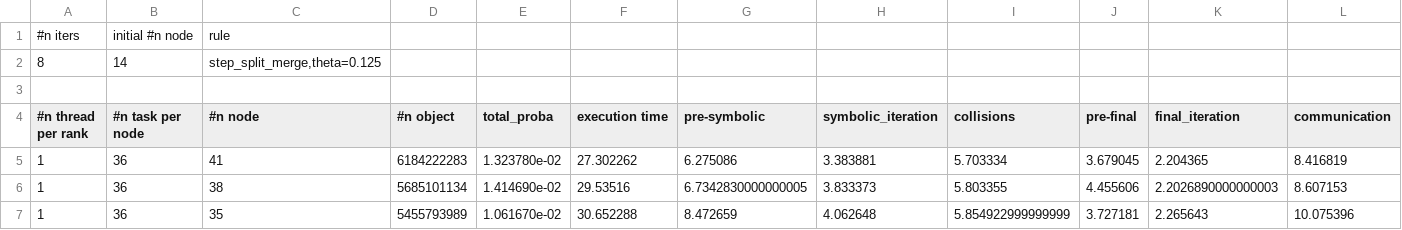
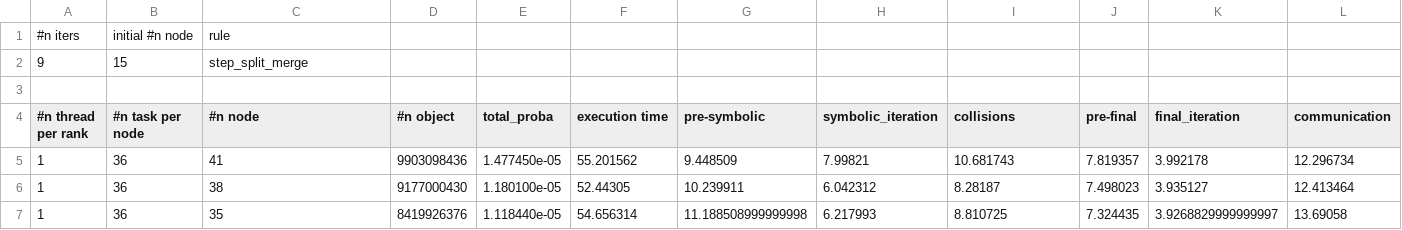
Before and after one commit to jolatechno/Quantum-graph-simulation-plots, a CSV file: scaling-plots/raw/step_split_merge_cluster.csv, drawn as a sheet; only a part is shown; the diff covers the shown part only.

```diff
--- a/scaling-plots/raw/step_split_merge_cluster.csv
+++ b/scaling-plots/raw/step_split_merge_cluster.csv
@@ -1,7 +1,7 @@
 "#n iters","initial #n node","rule"
-8,14,"step_split_merge,theta=0.125"
+9,15,"step_split_merge"
 
 "#n thread per rank","#n task per node","#n node","#n object","total_proba","execution time","pre-symbolic","symbolic_iteration","collisions","pre-final","final_iteration","communication"
-1,36,41,6184222283,1.323780e-02,27.302262,6.275086,3.383881,5.703334,3.679045,2.204365,8.416819
-1,36,38,5685101134,1.414690e-02,29.53516,6.7342830000000005,3.833373,5.803355,4.455606,2.2026890000000003,8.607153
-1,36,35,5455793989,1.061670e-02,30.652288,8.472659,4.062648,5.854922999999999,3.727181,2.265643,10.075396
+1,36,41,9903098436,1.477450e-05,55.201562,9.448509,7.99821,10.681743,7.819357,3.992178,12.296734
+1,36,38,9177000430,1.180100e-05,52.44305,10.239911,6.042312,8.28187,7.498023,3.935127,12.413464
+1,36,35,8419926376,1.118440e-05,54.656314,11.188508999999998,6.217993,8.810725,7.324435,3.9268829999999997,13.69058
```
Also changed, not shown: 135 edited cells elsewhere in this file, accuracy-plots/step_split_merge.csv, scaling-plots/raw/step_erase_create_cluster.csv, 11 other files.
